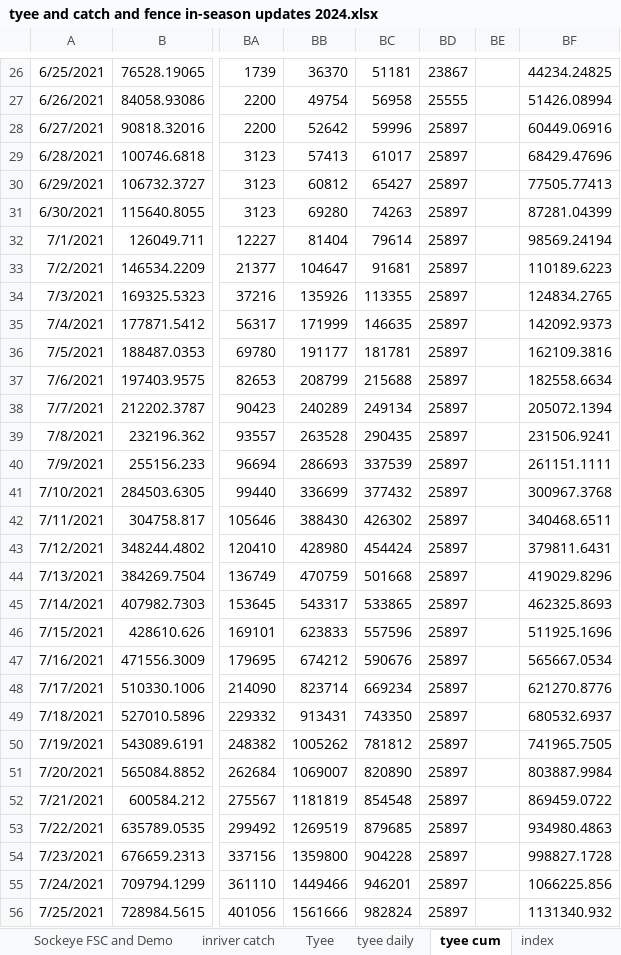
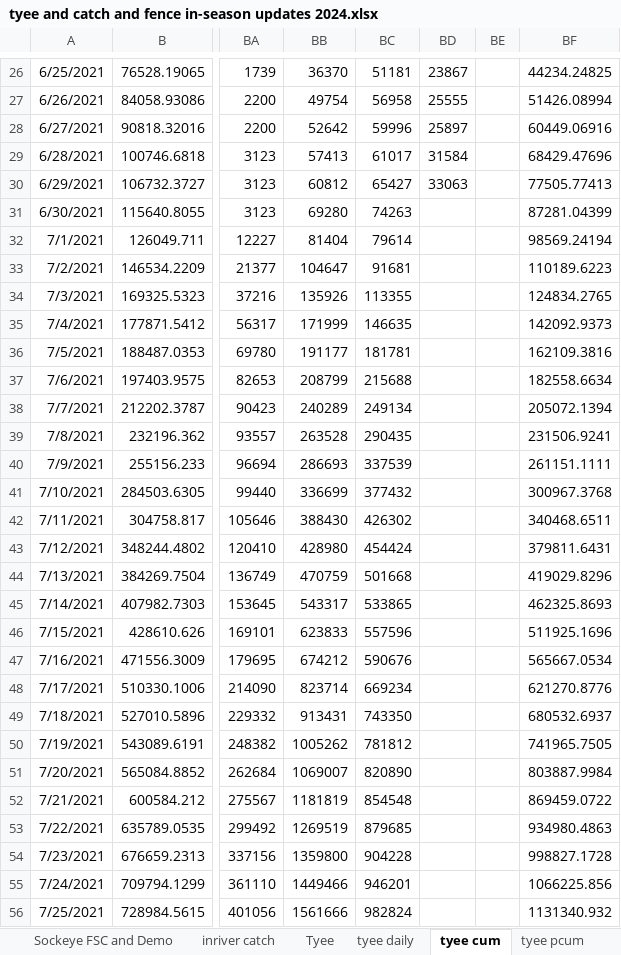
Before and after one commit to Coastland-Research/skeena-salmon-inseason-updates, an Excel workbook: data/tyee and catch and fence in-season updates 2024.xlsx, sheet tyee cum, drawn as a sheet; only a part is shown, gaps mark what is left out; values as stored, in another font and other column widths than the file's, no borders; the diff covers the shown part only; the diff names each change by its address in the sheet, - before the commit and + after, or states it on an @@ line.

```diff
--- a/data/tyee and catch and fence in-season updates 2024.xlsx (sheet tyee cum)
+++ b/data/tyee and catch and fence in-season updates 2024.xlsx (sheet tyee cum)
+sheet tab: tyee pcum
-BD29: 25897
+BD29: 31584
-BD30: 25897
+BD30: 33063
-BD31:BD56: 25897
+BD31:BD56: (empty)
```
Also changed, not shown: 56 edited cells elsewhere in this sheet, sheet Tyee, sheet index, sheet tyee daily, 15 other files.
